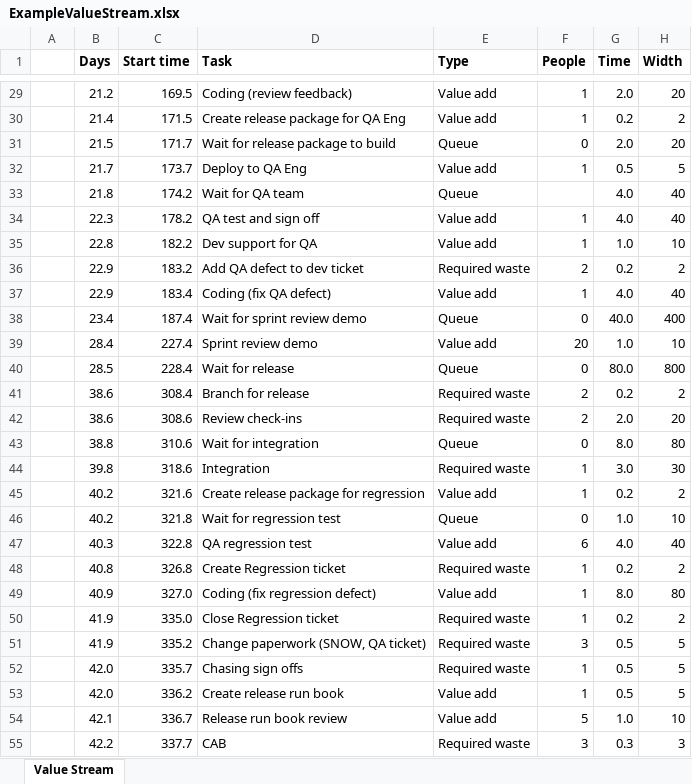
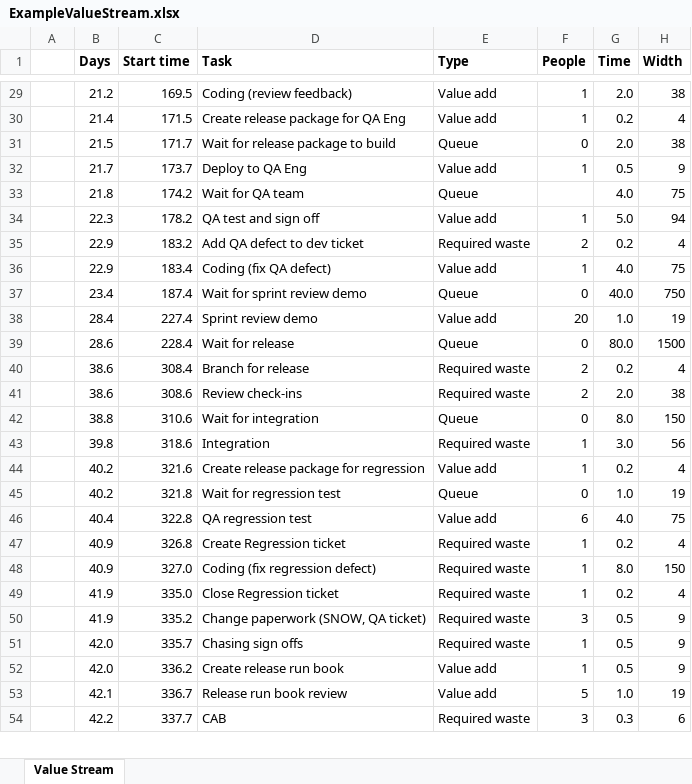
Before and after one commit to tumbarumba/value-streams-presentation, an Excel workbook: data/ExampleValueStream.xlsx, sheet Value Stream, drawn as a sheet; only a part is shown, gaps mark what is left out; values as stored, in another font and other column widths than the file's, no borders; conditional formats and table styles not drawn; removed rows and columns are numbered as before the commit, all else as after; the diff covers the shown part only; the diff names each change by its address in the sheet, - before the commit and + after, or states it on an @@ line.

Commit message:
Complete resource efficient value stream

```diff
--- a/data/ExampleValueStream.xlsx (sheet Value Stream)
+++ b/data/ExampleValueStream.xlsx (sheet Value Stream)
-H29 (Width): 20
+H29 (Width): 38
-H30 (Width): 2
+H30 (Width): 4
-H31 (Width): 20
+H31 (Width): 38
-H32 (Width): 5
+H32 (Width): 9
-H33 (Width): 40
+H33 (Width): 75
-G34 (Time): 4.0
+G34 (Time): 5.0
-H34 (Width): 40
+H34 (Width): 94
-row 35:  | 22.8 | 182.2 | Dev support for QA | Value add | 1 | 1.0 | 10
-H35 (Width): 2
+H35 (Width): 4
-H36 (Width): 40
+H36 (Width): 75
-H37 (Width): 400
+H37 (Width): 750
-H38 (Width): 10
+H38 (Width): 19
-B39 (Days): 28.5
+B39 (Days): 28.6
-H39 (Width): 800
+H39 (Width): 1500
-H40 (Width): 2
+H40 (Width): 4
-H41 (Width): 20
+H41 (Width): 38
-H42 (Width): 80
+H42 (Width): 150
-H43 (Width): 30
+H43 (Width): 56
-H44 (Width): 2
+H44 (Width): 4
-H45 (Width): 10
+H45 (Width): 19
-B46 (Days): 40.3
+B46 (Days): 40.4
-H46 (Width): 40
+H46 (Width): 75
-B47 (Days): 40.8
+B47 (Days): 40.9
-H47 (Width): 2
+H47 (Width): 4
-E48 (Type): Value add
+E48 (Type): Required waste
-H48 (Width): 80
+H48 (Width): 150
-H49 (Width): 2
+H49 (Width): 4
-H50:H52 (Width): 5
+H50:H52 (Width): 9
-H53 (Width): 10
+H53 (Width): 19
-H54 (Width): 3
+H54 (Width): 6
```
Also changed, not shown: 2 added rows, 4 removed rows and 33 edited cells elsewhere in this sheet, formulas that keep their value, 2 other files.
